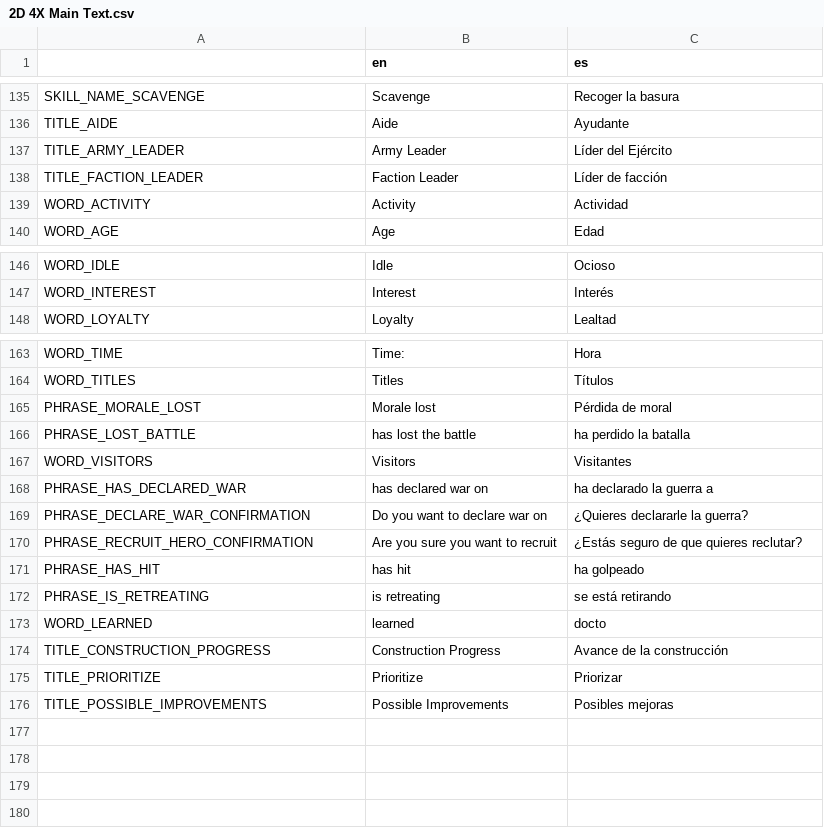
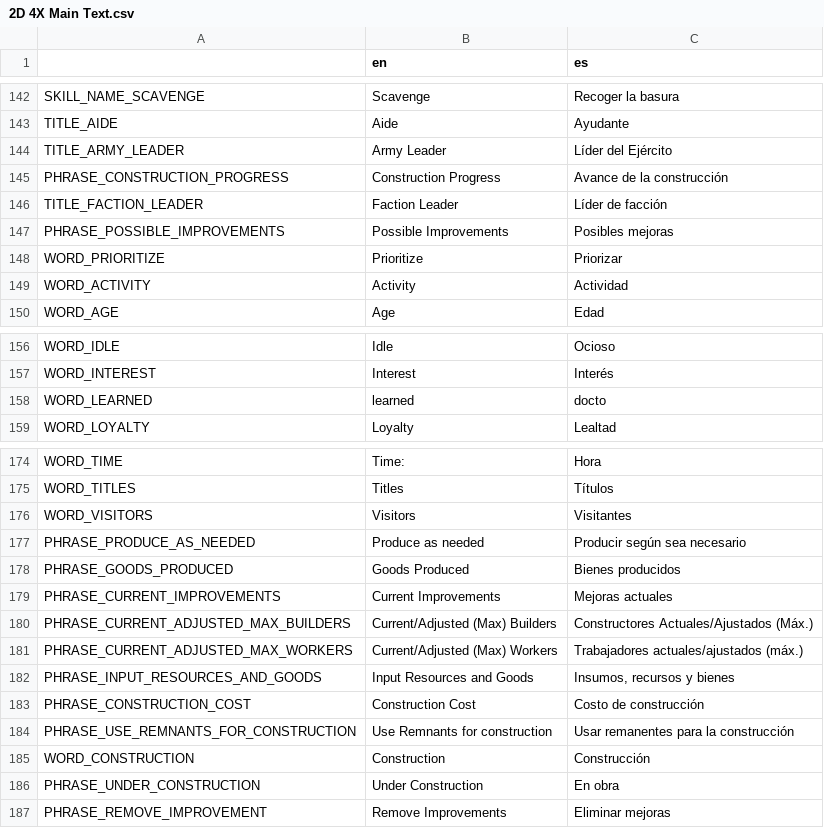
Before and after one commit to lordhaywire/2D-4X, a CSV file: Localization/2D 4X Main Text.csv, drawn as a sheet; only a part is shown, gaps mark what is left out; removed rows and columns are numbered as before the commit, all else as after; the diff names each change by its address in the sheet, - before the commit and + after, or states it on an @@ line.

```diff
--- a/Localization/2D 4X Main Text.csv
+++ b/Localization/2D 4X Main Text.csv
+row 145: PHRASE_CONSTRUCTION_PROGRESS | Construction Progress | Avance de la construcción
+row 147: PHRASE_POSSIBLE_IMPROVEMENTS | Possible Improvements | Posibles mejoras
+row 148: WORD_PRIORITIZE | Prioritize | Priorizar
@@ row 173 moved to row 158: WORD_LEARNED @@
@@ row 165 moved to row 109: PHRASE_MORALE_LOST @@
@@ row 166 moved to row 106: PHRASE_LOST_BATTLE @@
@@ row 168 moved to row 101: PHRASE_HAS_DECLARED_WAR @@
@@ row 169 moved to row 98: PHRASE_DECLARE_WAR_CONFIRMATION @@
@@ row 170 moved to row 111: PHRASE_RECRUIT_HERO_CONFIRMATION @@
@@ row 171 moved to row 102: PHRASE_HAS_HIT @@
@@ row 172 moved to row 104: PHRASE_IS_RETREATING @@
-row 174: TITLE_CONSTRUCTION_PROGRESS | Construction Progress | Avance de la construcción
-row 175: TITLE_PRIORITIZE | Prioritize | Priorizar
-row 176: TITLE_POSSIBLE_IMPROVEMENTS | Possible Improvements | Posibles mejoras
+row 177: PHRASE_PRODUCE_AS_NEEDED | Produce as needed | Producir según sea necesario
+row 178: PHRASE_GOODS_PRODUCED | Goods Produced | Bienes producidos
+row 179: PHRASE_CURRENT_IMPROVEMENTS | Current Improvements | Mejoras actuales
+row 180: PHRASE_CURRENT_ADJUSTED_MAX_BUILDERS | Current/Adjusted (Max) Builders | Constructores Actuales/Ajustados (Máx.)
+row 181: PHRASE_CURRENT_ADJUSTED_MAX_WORKERS | Current/Adjusted (Max) Workers | Trabajadores actuales/ajustados (máx.)
+row 182: PHRASE_INPUT_RESOURCES_AND_GOODS | Input Resources and Goods | Insumos, recursos y bienes
+row 183: PHRASE_CONSTRUCTION_COST | Construction Cost | Costo de construcción
+row 184: PHRASE_USE_REMNANTS_FOR_CONSTRUCTION | Use Remnants for construction | Usar remanentes para la construcción
+row 185: WORD_CONSTRUCTION | Construction | Construcción
+row 186: PHRASE_UNDER_CONSTRUCTION | Under Construction | En obra
+row 187: PHRASE_REMOVE_IMPROVEMENT | Remove Improvements | Eliminar mejoras
```
Also changed, not shown: 13 other files.
